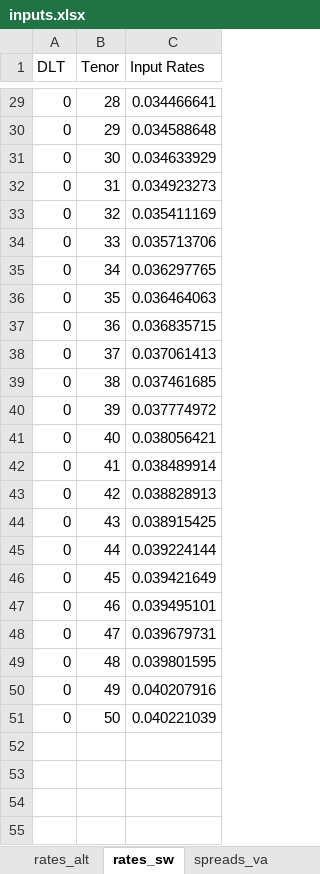
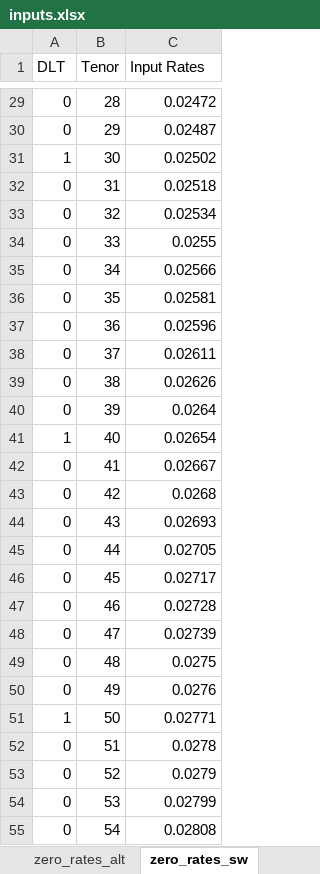
Before and after one commit to tim-herpich/SIIReview, an Excel workbook: inputs.xlsx, sheet zero_rates_sw, drawn as a sheet; only a part is shown, gaps mark what is left out; values as stored, in another font and other column widths than the file's, no borders; the diff covers the shown part only; the diff names each change by its address in the sheet, - before the commit and + after, or states it on an @@ line.

```diff
--- a/inputs.xlsx (sheet zero_rates_sw)
+++ b/inputs.xlsx (sheet zero_rates_sw)
-sheet tab: rates_alt
+sheet tab: zero_rates_alt
-sheet tab: rates_sw
+sheet tab: zero_rates_sw
-C29 (Input Rates): 0.034466641
+C29 (Input Rates): 0.02472
-C30 (Input Rates): 0.034588648
+C30 (Input Rates): 0.02487
-A31 (DLT): 0
+A31 (DLT): 1
-C31 (Input Rates): 0.034633929
+C31 (Input Rates): 0.02502
-C32 (Input Rates): 0.034923273
+C32 (Input Rates): 0.02518
-C33 (Input Rates): 0.035411169
+C33 (Input Rates): 0.02534
-C34 (Input Rates): 0.035713706
+C34 (Input Rates): 0.0255
-C35 (Input Rates): 0.036297765
+C35 (Input Rates): 0.02566
-C36 (Input Rates): 0.036464063
+C36 (Input Rates): 0.02581
-C37 (Input Rates): 0.036835715
+C37 (Input Rates): 0.02596
-C38 (Input Rates): 0.037061413
+C38 (Input Rates): 0.02611
-C39 (Input Rates): 0.037461685
+C39 (Input Rates): 0.02626
-C40 (Input Rates): 0.037774972
+C40 (Input Rates): 0.0264
-A41 (DLT): 0
+A41 (DLT): 1
-C41 (Input Rates): 0.038056421
+C41 (Input Rates): 0.02654
-C42 (Input Rates): 0.038489914
+C42 (Input Rates): 0.02667
-C43 (Input Rates): 0.038828913
+C43 (Input Rates): 0.0268
-C44 (Input Rates): 0.038915425
+C44 (Input Rates): 0.02693
-C45 (Input Rates): 0.039224144
+C45 (Input Rates): 0.02705
-C46 (Input Rates): 0.039421649
+C46 (Input Rates): 0.02717
-C47 (Input Rates): 0.039495101
+C47 (Input Rates): 0.02728
-C48 (Input Rates): 0.039679731
+C48 (Input Rates): 0.02739
-C49 (Input Rates): 0.039801595
+C49 (Input Rates): 0.0275
-C50 (Input Rates): 0.040207916
+C50 (Input Rates): 0.0276
-A51 (DLT): 0
+A51 (DLT): 1
-C51 (Input Rates): 0.040221039
+C51 (Input Rates): 0.02771
+row 52: 0 | 51 | 0.0278
+row 53: 0 | 52 | 0.0279
+row 54: 0 | 53 | 0.02799
+row 55: 0 | 54 | 0.02808
```
Also changed, not shown: 96 added rows and 31 edited cells elsewhere in this sheet, sheet zero_rates_alt, other sheet tabs, 13 other files.
